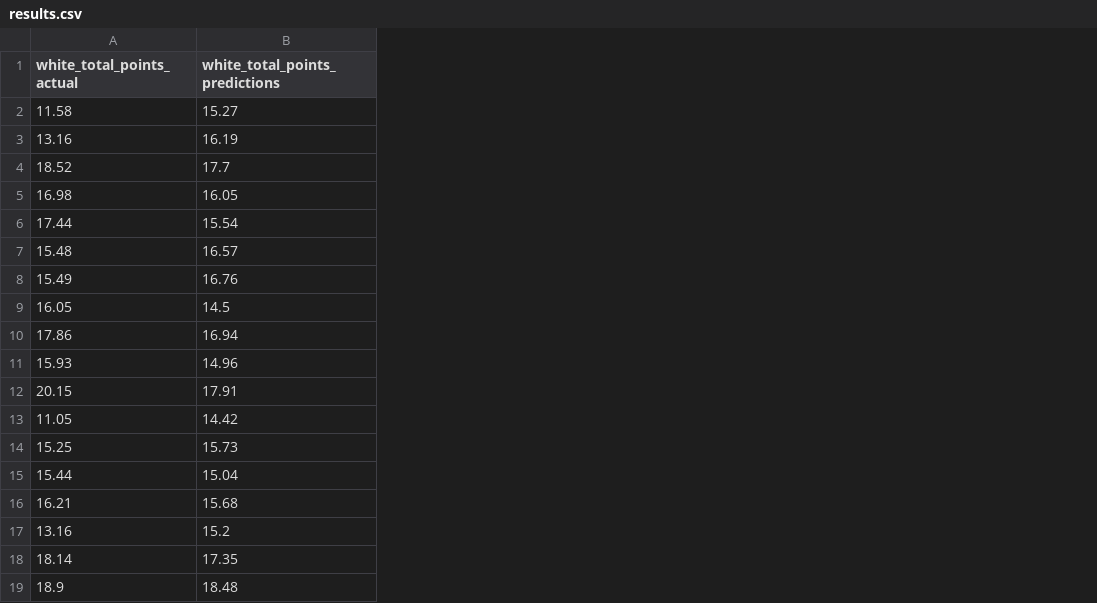
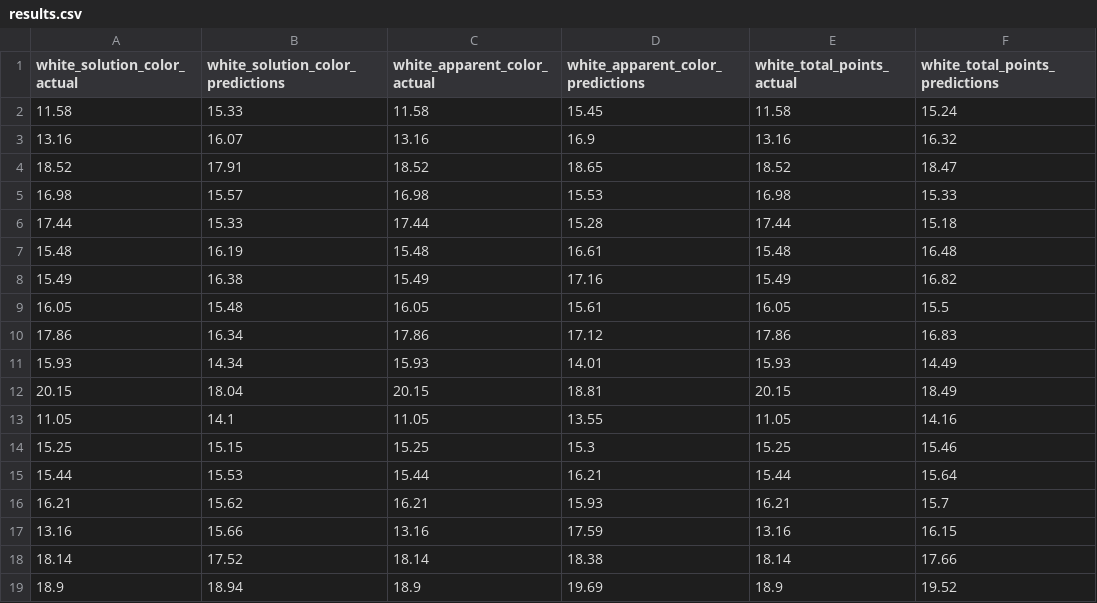
Before and after one commit to puraminy/zeinab, a CSV file: NN/results.csv, drawn as a sheet; addresses are those after the commit; the diff names each change by its address in the sheet, - before the commit and + after, or states it on an @@ line.

```diff
--- a/NN/results.csv
+++ b/NN/results.csv
+column A (white_solution_color_actual), rows 2-19: 11.58 | 13.16 | 18.52 | 16.98 | 17.44 | 15.48 | 15.49 | 16.05 | 17.86 | 15.93 | 20.15 | 11.05 | 15.25 | 15.44 | 16.21 | 13.16 | 18.14 | 18.9
+column B (white_solution_color_predictions), rows 2-19: 15.33 | 16.07 | 17.91 | 15.57 | 15.33 | 16.19 | 16.38 | 15.48 | 16.34 | 14.34 | 18.04 | 14.1 | 15.15 | 15.53 | 15.62 | 15.66 | 17.52 | 18.94
+column C (white_apparent_color_actual), rows 2-19: 11.58 | 13.16 | 18.52 | 16.98 | 17.44 | 15.48 | 15.49 | 16.05 | 17.86 | 15.93 | 20.15 | 11.05 | 15.25 | 15.44 | 16.21 | 13.16 | 18.14 | 18.9
+column D (white_apparent_color_predictions), rows 2-19: 15.45 | 16.9 | 18.65 | 15.53 | 15.28 | 16.61 | 17.16 | 15.61 | 17.12 | 14.01 | 18.81 | 13.55 | 15.3 | 16.21 | 15.93 | 17.59 | 18.38 | 19.69
-F2 (white_total_points_predictions): 15.27
+F2 (white_total_points_predictions): 15.24
-F3 (white_total_points_predictions): 16.19
+F3 (white_total_points_predictions): 16.32
-F4 (white_total_points_predictions): 17.7
+F4 (white_total_points_predictions): 18.47
-F5 (white_total_points_predictions): 16.05
+F5 (white_total_points_predictions): 15.33
-F6 (white_total_points_predictions): 15.54
+F6 (white_total_points_predictions): 15.18
-F7 (white_total_points_predictions): 16.57
+F7 (white_total_points_predictions): 16.48
-F8 (white_total_points_predictions): 16.76
+F8 (white_total_points_predictions): 16.82
-F9 (white_total_points_predictions): 14.5
+F9 (white_total_points_predictions): 15.5
-F10 (white_total_points_predictions): 16.94
+F10 (white_total_points_predictions): 16.83
-F11 (white_total_points_predictions): 14.96
+F11 (white_total_points_predictions): 14.49
-F12 (white_total_points_predictions): 17.91
+F12 (white_total_points_predictions): 18.49
-F13 (white_total_points_predictions): 14.42
+F13 (white_total_points_predictions): 14.16
-F14 (white_total_points_predictions): 15.73
+F14 (white_total_points_predictions): 15.46
-F15 (white_total_points_predictions): 15.04
+F15 (white_total_points_predictions): 15.64
-F16 (white_total_points_predictions): 15.68
+F16 (white_total_points_predictions): 15.7
-F17 (white_total_points_predictions): 15.2
+F17 (white_total_points_predictions): 16.15
-F18 (white_total_points_predictions): 17.35
+F18 (white_total_points_predictions): 17.66
-F19 (white_total_points_predictions): 18.48
+F19 (white_total_points_predictions): 19.52
```
Also changed, not shown: NN/exp.csv, NN/prep_data/y_train.csv, 6 other files.
